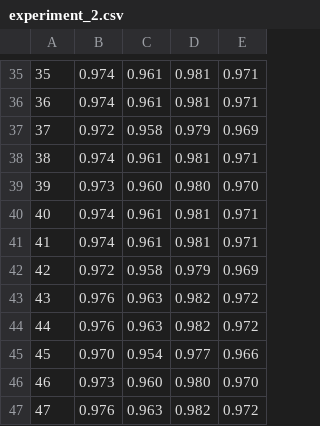
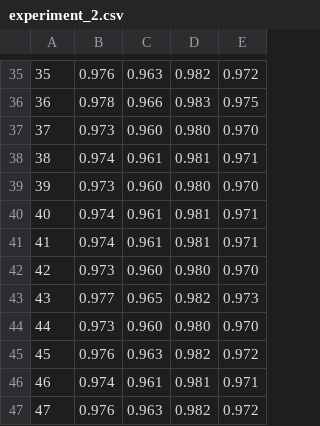
Before and after one commit to w4k2/ECE, a CSV file: results/experiment_2.csv, drawn as a sheet; only a part is shown, gaps mark what is left out; the diff covers the shown part only.

```diff
--- a/results/experiment_2.csv
+++ b/results/experiment_2.csv
@@ -35,4 +35,4 @@
- 35, 0.974, 0.961, 0.981, 0.971
- 36, 0.974, 0.961, 0.981, 0.971
- 37, 0.972, 0.958, 0.979, 0.969
+ 35, 0.976, 0.963, 0.982, 0.972
+ 36, 0.978, 0.966, 0.983, 0.975
+ 37, 0.973, 0.960, 0.980, 0.970
  38, 0.974, 0.961, 0.981, 0.971
@@ -41,7 +41,7 @@
  41, 0.974, 0.961, 0.981, 0.971
- 42, 0.972, 0.958, 0.979, 0.969
- 43, 0.976, 0.963, 0.982, 0.972
- 44, 0.976, 0.963, 0.982, 0.972
- 45, 0.970, 0.954, 0.977, 0.966
- 46, 0.973, 0.960, 0.980, 0.970
+ 42, 0.973, 0.960, 0.980, 0.970
+ 43, 0.977, 0.965, 0.982, 0.973
+ 44, 0.973, 0.960, 0.980, 0.970
+ 45, 0.976, 0.963, 0.982, 0.972
+ 46, 0.974, 0.961, 0.981, 0.971
  47, 0.976, 0.963, 0.982, 0.972
```
Also changed, not shown: 136 edited cells elsewhere in this file, results/experiment_1.csv, results/experiment_3.csv, 15 other files.
